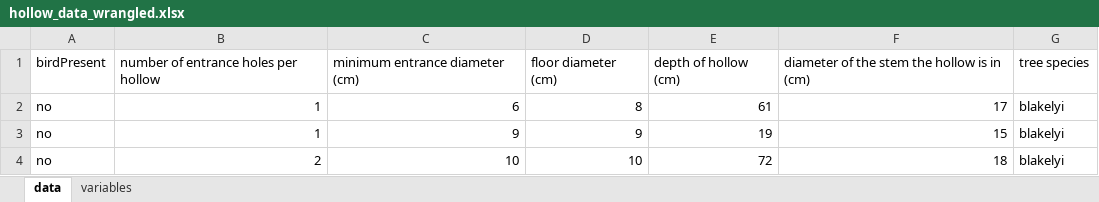
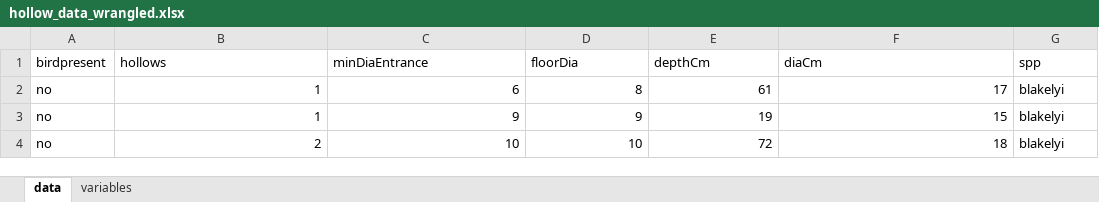
Before and after one commit to davan690/SamsRepo, an Excel workbook: data/hollow_data_wrangled.xlsx, sheet data, drawn as a sheet; only a part is shown; values as stored, in another font and other column widths than the file's, no borders; removed rows and columns are numbered as before the commit, all else as after; the diff names each change by its address in the sheet, - before the commit and + after, or states it on an @@ line.

```diff
--- a/data/hollow_data_wrangled.xlsx (sheet data)
+++ b/data/hollow_data_wrangled.xlsx (sheet data)
-row 1: birdPresent | number of entrance holes per hollow | minimum entrance diameter (cm) | floor diameter (cm) | depth of hollow (cm) | diameter of the stem the hollow is in (cm) | tree species
+row 1: birdpresent | hollows | minDiaEntrance | floorDia | depthCm | diaCm | spp
```
Also changed, not shown: 7 other files.
